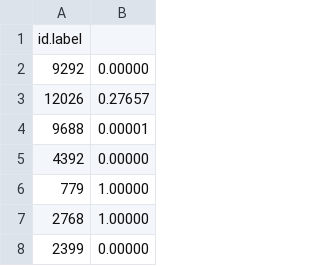
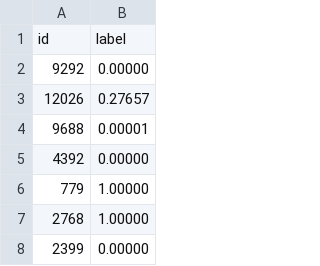
Before and after one commit to aspiringguru/fastai_bmt_reworking, a CSV file: submit.csv, drawn as a sheet; only a part is shown.

Commit message:
test submit.csv rev 2

```diff
--- a/submit.csv
+++ b/submit.csv
@@ -1,2 +1,2 @@
-id.label
+id,label
 9292,0.00000
```
